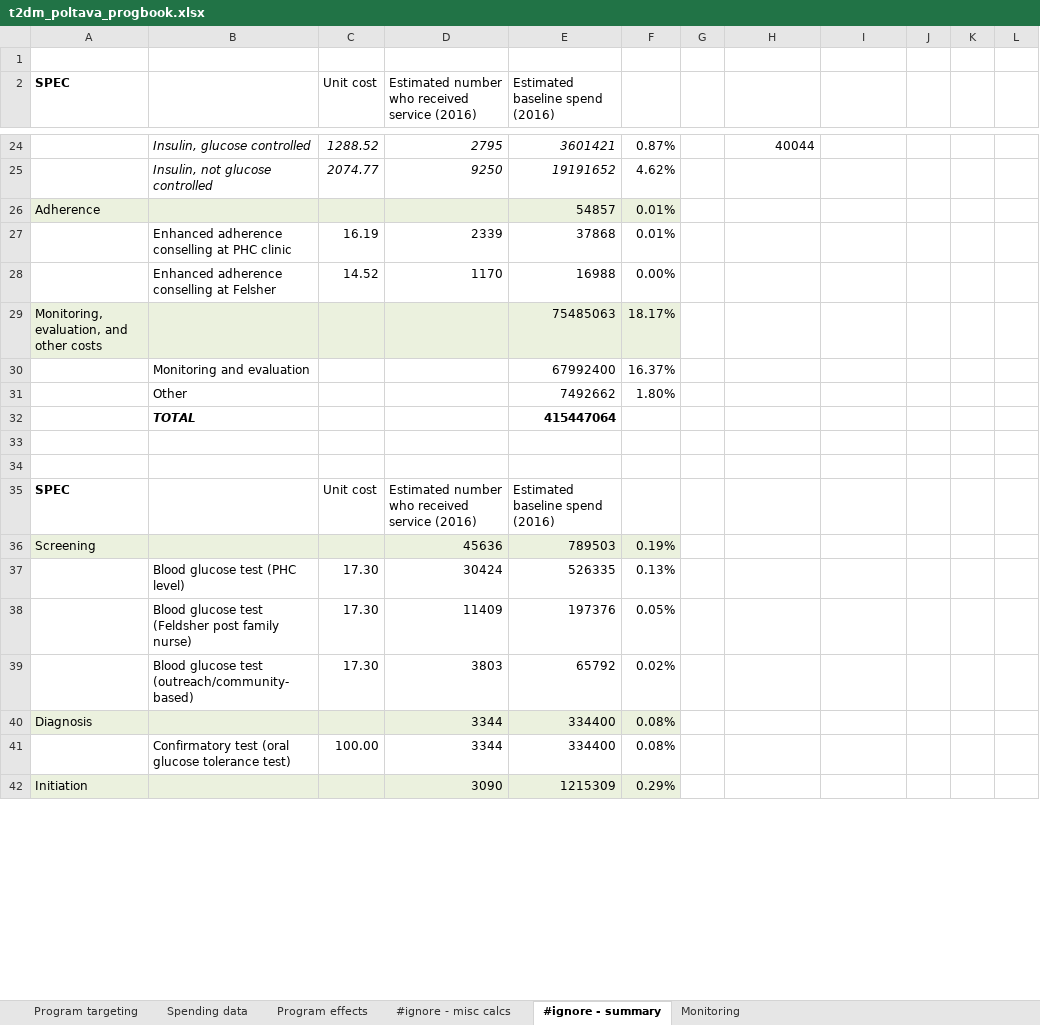
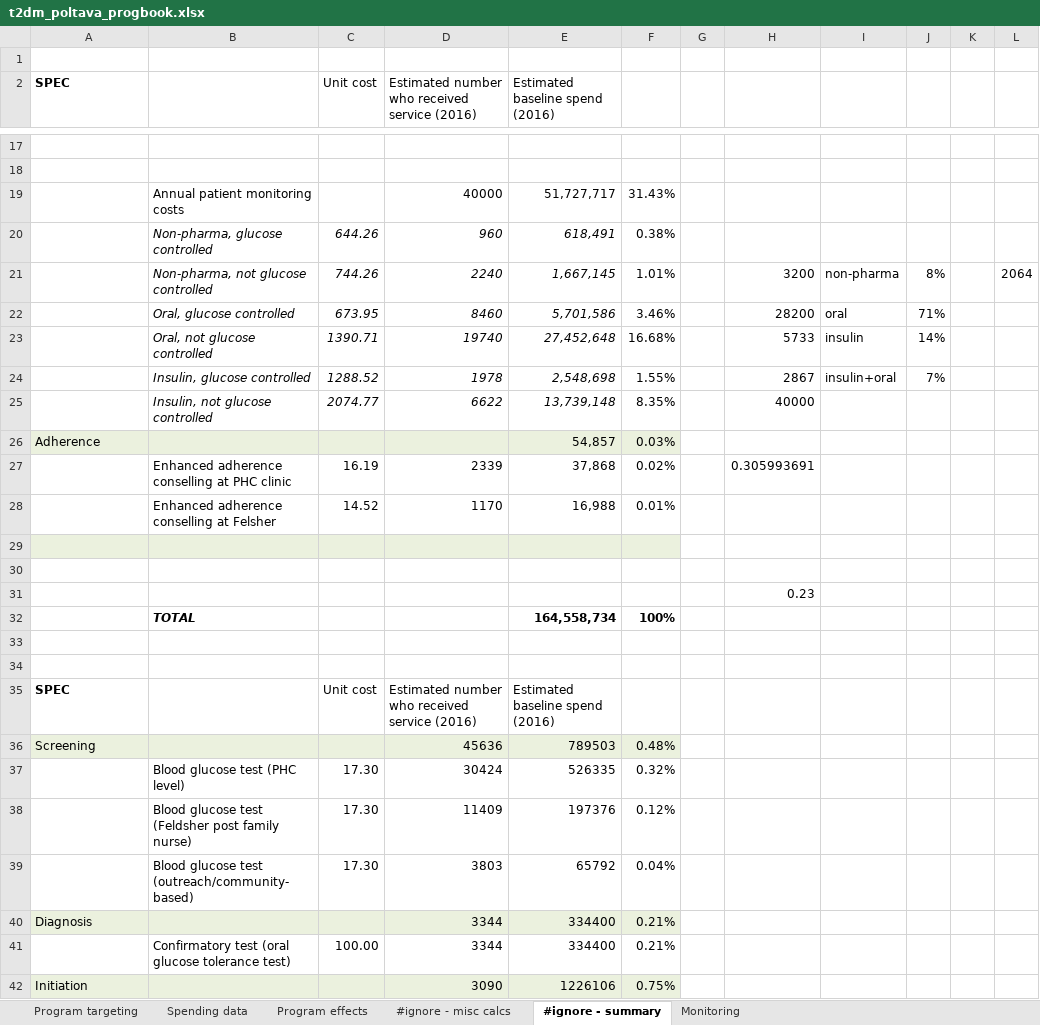
Before and after one commit to robynstuart/cascade-analyses, an Excel workbook: t2dm-poltava/t2dm_poltava_progbook.xlsx, sheet #ignore - summary, drawn as a sheet; only a part is shown, gaps mark what is left out; values as stored, in another font and other column widths than the file's, no borders; removed rows and columns are numbered as before the commit, all else as after; the diff covers the shown part only; the diff names each change by its address in the sheet, - before the commit and + after, or states it on an @@ line.

```diff
--- a/t2dm-poltava/t2dm_poltava_progbook.xlsx (sheet #ignore - summary)
+++ b/t2dm-poltava/t2dm_poltava_progbook.xlsx (sheet #ignore - summary)
-row 17:  | Insulin, glucose controlled | 1288.52 | 2795 | 3601421 | 0.87% |  | 40044
+row 17: (empty)
-row 18:  | Insulin, not glucose controlled | 2074.77 | 9250 | 19191652 | 4.62%
+row 18: (empty)
+row 19:  | Annual patient monitoring costs |  | 40000 | 51,727,717 | 31.43%
+row 20:  | Non-pharma, glucose controlled | 644.26 | 960 | 618,491 | 0.38%
+row 21:  | Non-pharma, not glucose controlled | 744.26 | 2240 | 1,667,145 | 1.01% |  | 3200 | non-pharma | 8% |  | 2064
+row 22:  | Oral, glucose controlled | 673.95 | 8460 | 5,701,586 | 3.46% |  | 28200 | oral | 71%
+row 23:  | Oral, not glucose controlled | 1390.71 | 19740 | 27,452,648 | 16.68% |  | 5733 | insulin | 14%
+row 24:  | Insulin, glucose controlled | 1288.52 | 1978 | 2,548,698 | 1.55% |  | 2867 | insulin+oral | 7%
+row 25:  | Insulin, not glucose controlled | 2074.77 | 6622 | 13,739,148 | 8.35% |  | 40000
-E26 (Estimated baseline spend (2016)): 54857
+E26 (Estimated baseline spend (2016)): 54,857
-F26: 0.01%
+F26: 0.03%
-E27 (Estimated baseline spend (2016)): 37868
+E27 (Estimated baseline spend (2016)): 37,868
-F27: 0.01%
+F27: 0.02%
-H27: (empty)
+H27: 0.305993691
-E28 (Estimated baseline spend (2016)): 16988
+E28 (Estimated baseline spend (2016)): 16,988
-F28: 0.00%
+F28: 0.01%
-row 29: Monitoring, evaluation, and other costs |  |  |  | 75485063 | 18.17%
+row 29: (empty)
-row 30:  | Monitoring and evaluation |  |  | 67992400 | 16.37%
+row 30: (empty)
-row 31:  | Other |  |  | 7492662 | 1.80%
-row 32:  | TOTAL |  |  | 415447064
+row 31:  |  |  |  |  |  |  | 0.23
+row 32:  | TOTAL |  |  | 164,558,734 | 100%
-F36: 0.19%
+F36: 0.48%
-F37: 0.13%
+F37: 0.32%
-F38: 0.05%
+F38: 0.12%
-F39: 0.02%
+F39: 0.04%
-F40:F41: 0.08%
+F40:F41: 0.21%
-E42 (Estimated baseline spend (2016)): 1215309
+E42 (Estimated baseline spend (2016)): 1226106
-F42: 0.29%
+F42: 0.75%
```
Also changed, not shown: 17 added rows, 27 removed rows and 24 edited cells elsewhere in this sheet, sheet Spending data, 1 other file.
